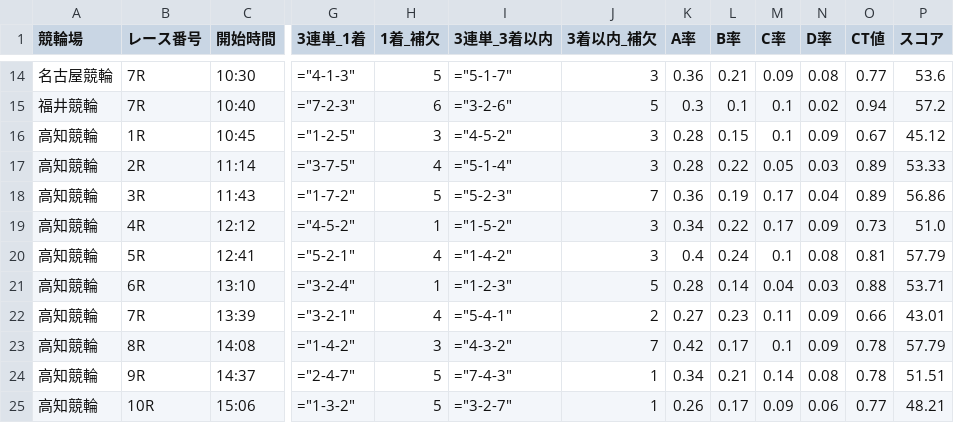
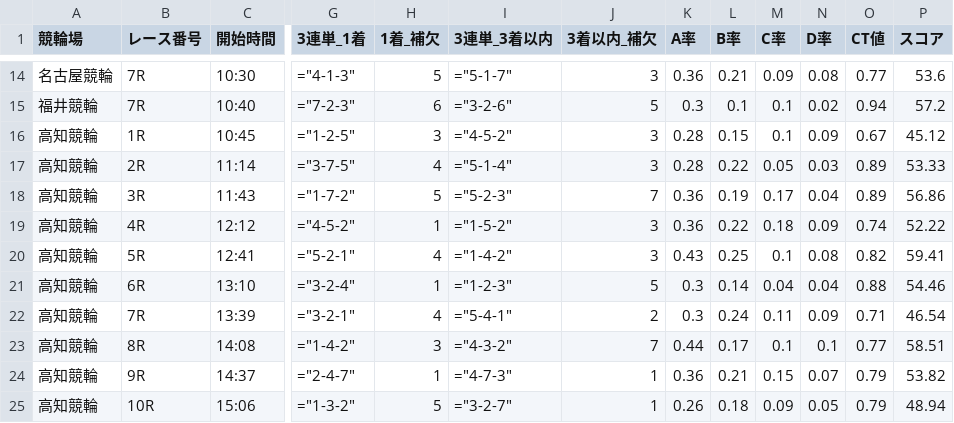
Before and after one commit to ama04149/keirin-ai, a CSV file: keirin_race_summary.csv, drawn as a sheet; only a part is shown, gaps mark what is left out; the diff covers the shown part only; the diff names each change by its address in the sheet, - before the commit and + after, or states it on an @@ line.

```diff
--- a/keirin_race_summary.csv
+++ b/keirin_race_summary.csv
-K19 (A率): 0.34
+K19 (A率): 0.36
-M19 (C率): 0.17
+M19 (C率): 0.18
-O19 (CT値): 0.73
+O19 (CT値): 0.74
-P19 (スコア): 51.0
+P19 (スコア): 52.22
-K20 (A率): 0.4
+K20 (A率): 0.43
-L20 (B率): 0.24
+L20 (B率): 0.25
-O20 (CT値): 0.81
+O20 (CT値): 0.82
-P20 (スコア): 57.79
+P20 (スコア): 59.41
-K21 (A率): 0.28
+K21 (A率): 0.3
-N21 (D率): 0.03
+N21 (D率): 0.04
-P21 (スコア): 53.71
+P21 (スコア): 54.46
-K22 (A率): 0.27
+K22 (A率): 0.3
-L22 (B率): 0.23
+L22 (B率): 0.24
-O22 (CT値): 0.66
+O22 (CT値): 0.71
-P22 (スコア): 43.01
+P22 (スコア): 46.54
-K23 (A率): 0.42
+K23 (A率): 0.44
-N23 (D率): 0.09
+N23 (D率): 0.1
-O23 (CT値): 0.78
+O23 (CT値): 0.77
-P23 (スコア): 57.79
+P23 (スコア): 58.51
-H24 (1着_補欠): 5
+H24 (1着_補欠): 1
-I24 (3連単_3着以内): ="7-4-3"
+I24 (3連単_3着以内): ="4-7-3"
-K24 (A率): 0.34
+K24 (A率): 0.36
-M24 (C率): 0.14
+M24 (C率): 0.15
-N24 (D率): 0.08
+N24 (D率): 0.07
-O24 (CT値): 0.78
+O24 (CT値): 0.79
-P24 (スコア): 51.51
+P24 (スコア): 53.82
-L25 (B率): 0.17
+L25 (B率): 0.18
-N25 (D率): 0.06
+N25 (D率): 0.05
-O25 (CT値): 0.77
+O25 (CT値): 0.79
-P25 (スコア): 48.21
+P25 (スコア): 48.94
```
Also changed, not shown: 24 edited cells elsewhere in this file, keirin_race_summary3.csv, keirin_race_summary4.csv, 1 other file.
